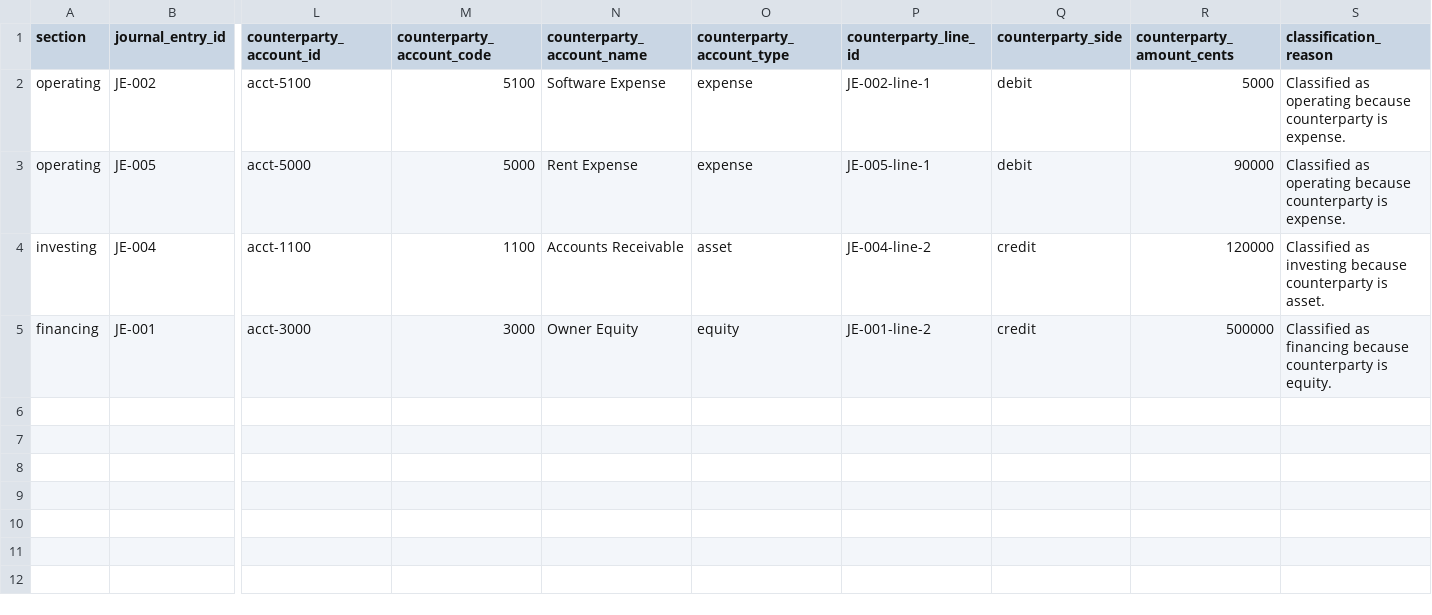
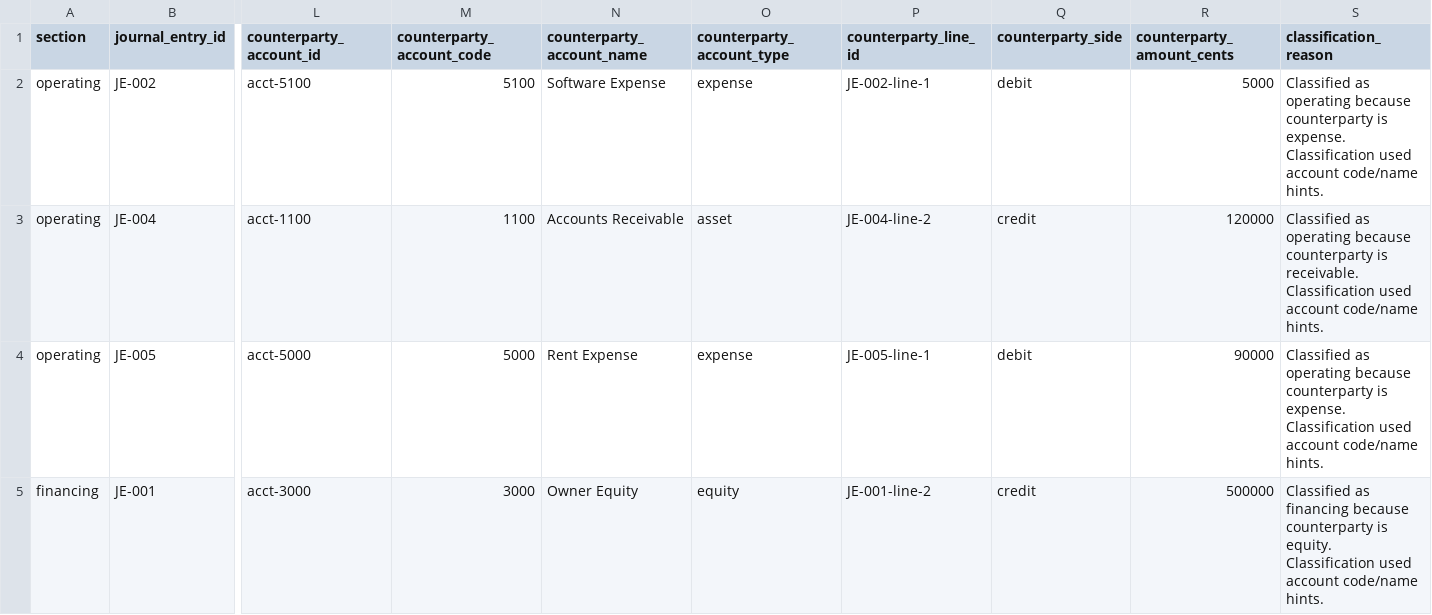
Before and after one commit to nepounds/reconcile, a CSV file: examples/sample_output/cash_flow.csv, drawn as a sheet; only a part is shown, gaps mark what is left out; removed rows and columns are numbered as before the commit, all else as after; rows hold the shown columns only; the diff names each change by its address in the sheet, - before the commit and + after, or states it on an @@ line.

```diff
--- a/examples/sample_output/cash_flow.csv
+++ b/examples/sample_output/cash_flow.csv
-S2 (classification_reason): …is expense.
+S2 (classification_reason): …is expense. Classification used account code/name hints.
+row 3: operating | JE-004 | acct-1100 | 1100 | Accounts Receivable | asset | JE-004-line-2 | credit | 120000 | Classified as operating because counterparty is receivable. Classification used account code/name hints.
-S4 (classification_reason): …is expense.
+S4 (classification_reason): …is expense. Classification used account code/name hints.
-row 4: investing | JE-004 | acct-1100 | 1100 | Accounts Receivable | asset | JE-004-line-2 | credit | 120000 | Classified as investing because counterparty is asset.
-S5 (classification_reason): …is equity.
+S5 (classification_reason): …is equity. Classification used account code/name hints.
```
Also changed, not shown: 9 other files.
